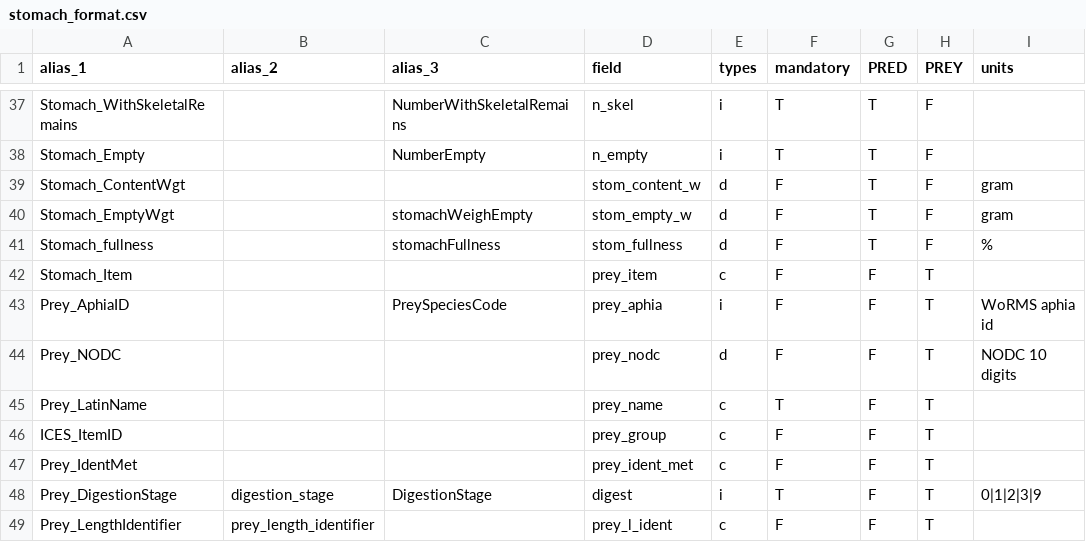
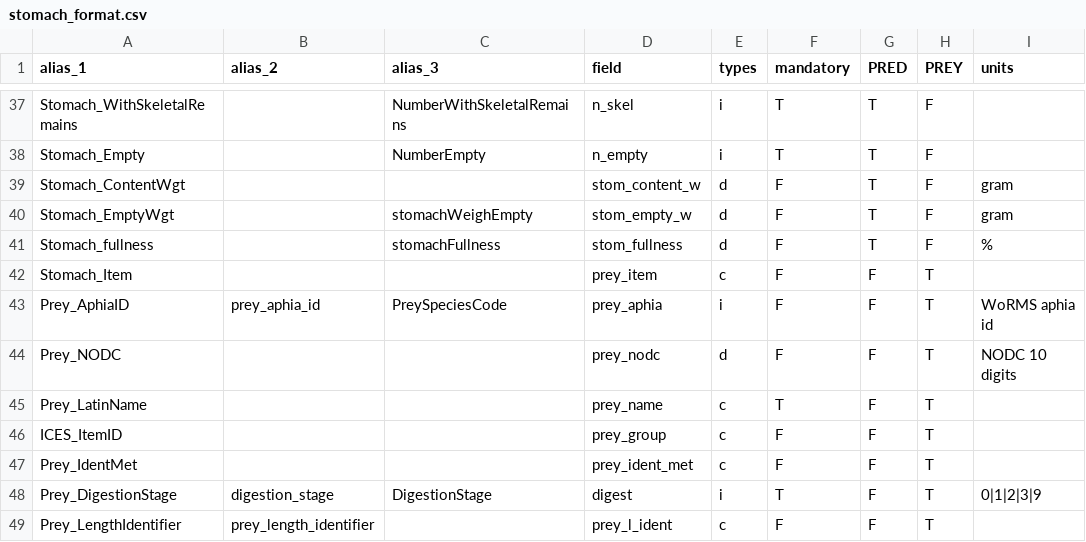
Before and after one commit to MortenVinther/FishStomachs, a CSV file: inst/stomach_format.csv, drawn as a sheet; only a part is shown, gaps mark what is left out; the diff names each change by its address in the sheet, - before the commit and + after, or states it on an @@ line.

```diff
--- a/inst/stomach_format.csv
+++ b/inst/stomach_format.csv
-B43 (alias_2): (empty)
+B43 (alias_2): prey_aphia_id
```
Also changed, not shown: 16 other files.
